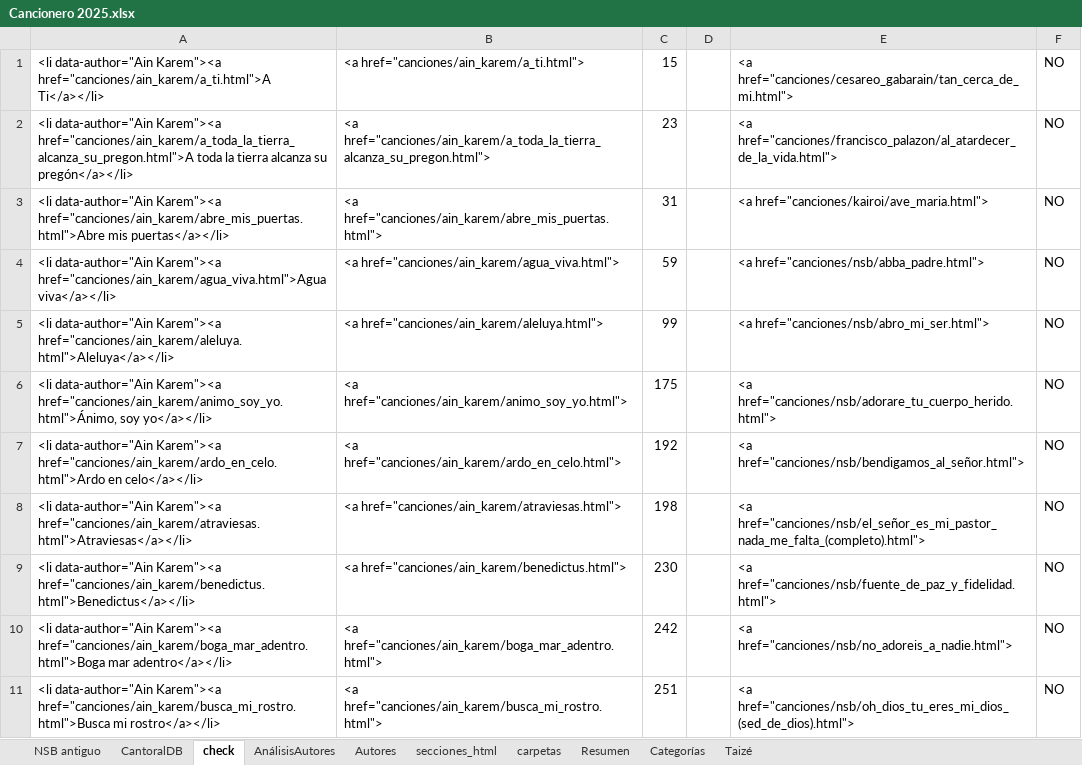
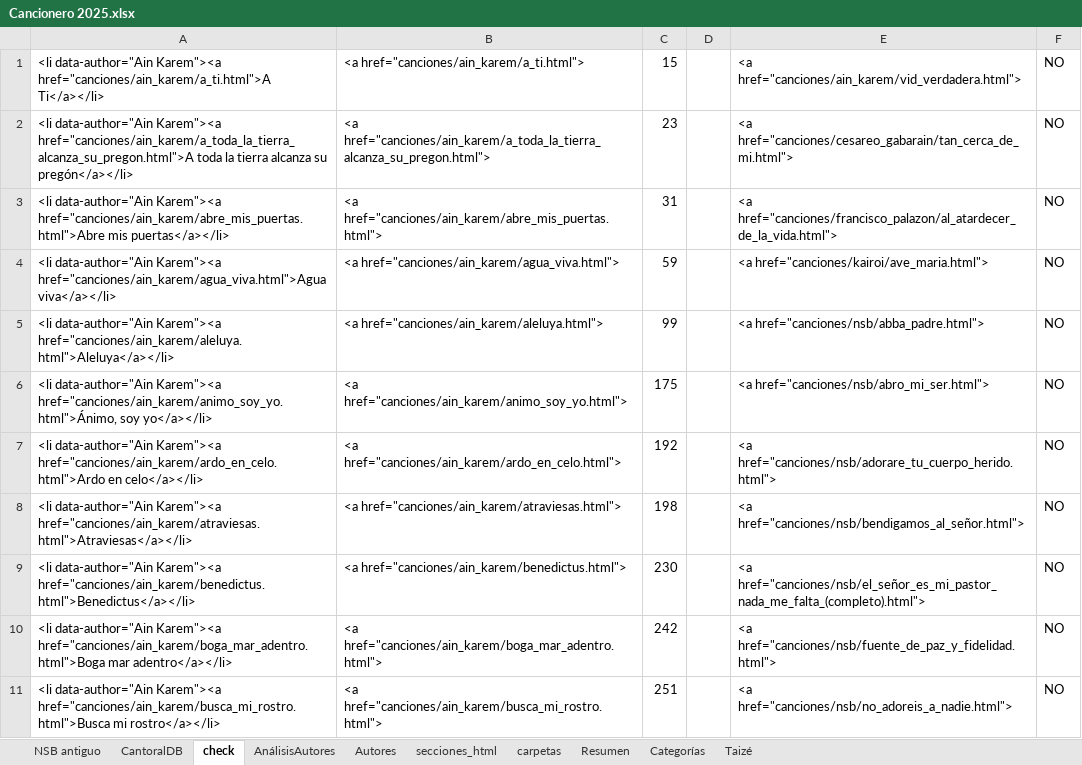
Before and after one commit to JuanjoML1/cantoralNSB, an Excel workbook: ignore/Cancionero 2025.xlsx, sheet check, drawn as a sheet; only a part is shown; values as stored, in another font and other column widths than the file's, no borders; conditional formats not drawn; the diff covers the shown part only; the diff names each change by its address in the sheet, - before the commit and + after, or states it on an @@ line.

```diff
--- a/ignore/Cancionero 2025.xlsx (sheet check)
+++ b/ignore/Cancionero 2025.xlsx (sheet check)
-E1: <a href="canciones/cesareo_gabarain/tan_cerca_de_mi.html">
+E1: <a href="canciones/ain_karem/vid_verdadera.html">
-E2: <a href="canciones/francisco_palazon/al_atardecer_de_la_vida.html">
+E2: <a href="canciones/cesareo_gabarain/tan_cerca_de_mi.html">
-E3: <a href="canciones/kairoi/ave_maria.html">
+E3: <a href="canciones/francisco_palazon/al_atardecer_de_la_vida.html">
-E4: <a href="canciones/nsb/abba_padre.html">
+E4: <a href="canciones/kairoi/ave_maria.html">
-E5: <a href="canciones/nsb/abro_mi_ser.html">
+E5: <a href="canciones/nsb/abba_padre.html">
-E6: <a href="canciones/nsb/adorare_tu_cuerpo_herido.html">
+E6: <a href="canciones/nsb/abro_mi_ser.html">
-E7: <a href="canciones/nsb/bendigamos_al_señor.html">
+E7: <a href="canciones/nsb/adorare_tu_cuerpo_herido.html">
-E8: <a href="canciones/nsb/el_señor_es_mi_pastor_nada_me_falta_(completo).html">
+E8: <a href="canciones/nsb/bendigamos_al_señor.html">
-E9: <a href="canciones/nsb/fuente_de_paz_y_fidelidad.html">
+E9: <a href="canciones/nsb/el_señor_es_mi_pastor_nada_me_falta_(completo).html">
-E10: <a href="canciones/nsb/no_adoreis_a_nadie.html">
+E10: <a href="canciones/nsb/fuente_de_paz_y_fidelidad.html">
-E11: <a href="canciones/nsb/oh_dios_tu_eres_mi_dios_(sed_de_dios).html">
+E11: <a href="canciones/nsb/no_adoreis_a_nadie.html">
```
Also changed, not shown: 14 edited cells elsewhere in this sheet, sheet carpetas, sheet CantoralDB, sheet Resumen, sheet AnálisisAutores, sheet NSB antiguo, sheet secciones_html, 31 other files.
